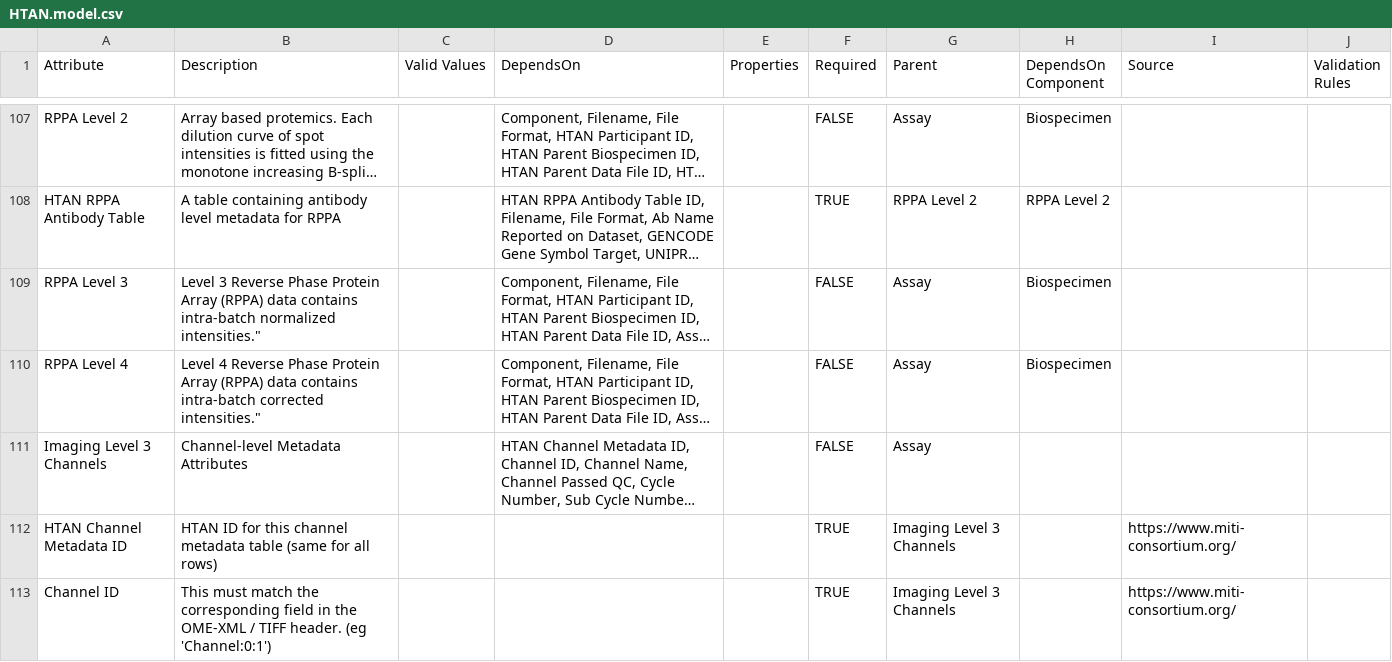
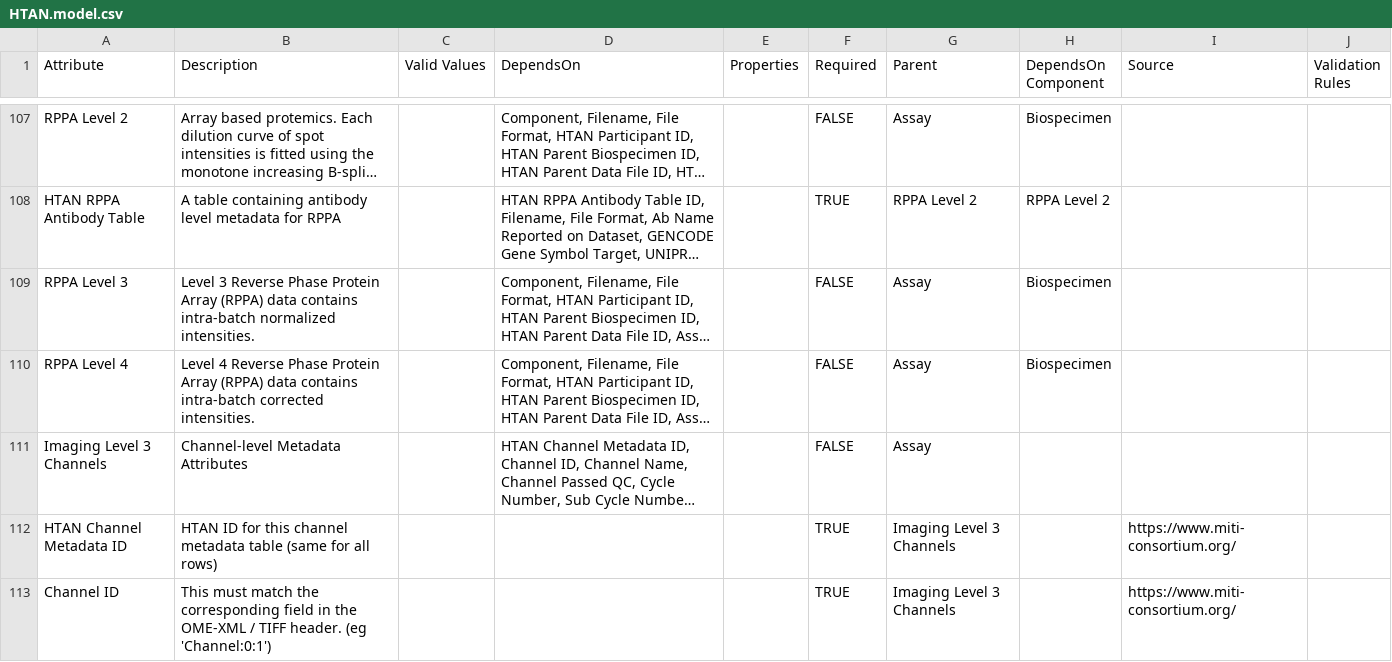
Before and after one commit to ncihtan/data-models, a CSV file: HTAN.model.csv, drawn as a sheet; only a part is shown, gaps mark what is left out; long unchanged cells end in …; the diff names each change by its address in the sheet, - before the commit and + after, or states it on an @@ line.

Commit message:
Update HTAN.model.csv

```diff
--- a/HTAN.model.csv
+++ b/HTAN.model.csv
-B109 (Description): …intra-batch normalized intensities."
+B109 (Description): …intra-batch normalized intensities.
-B110 (Description): …intra-batch corrected intensities."
+B110 (Description): …intra-batch corrected intensities.
```
